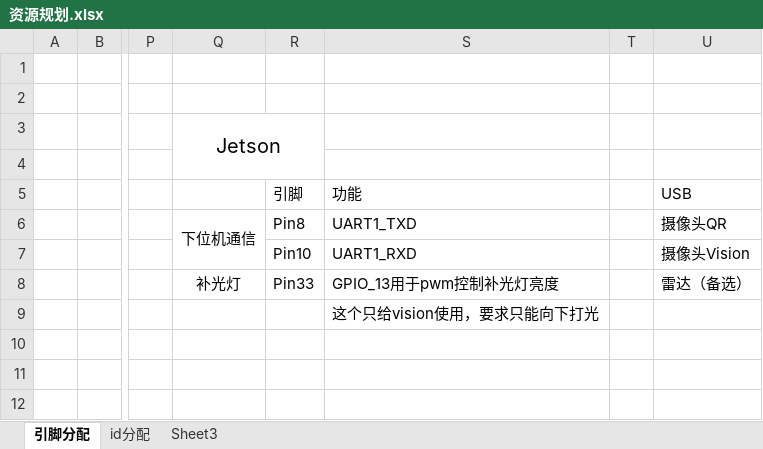
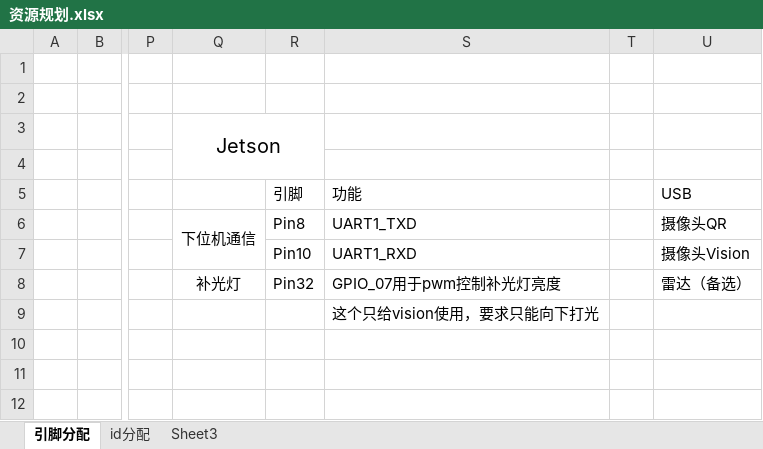
Before and after one commit to Fli0618/littlecar2, an Excel workbook: 资源规划.xlsx, sheet 引脚分配, drawn as a sheet; only a part is shown, gaps mark what is left out; values as stored, in another font and other column widths than the file's, no borders; the diff names each change by its address in the sheet, - before the commit and + after, or states it on an @@ line.

Commit message:
docs: 资源规划补光灯pwm引脚

```diff
--- a/资源规划.xlsx (sheet 引脚分配)
+++ b/资源规划.xlsx (sheet 引脚分配)
-R8: Pin33
+R8: Pin32
-S8: GPIO_13用于pwm控制补光灯亮度
+S8: GPIO_07用于pwm控制补光灯亮度
```
